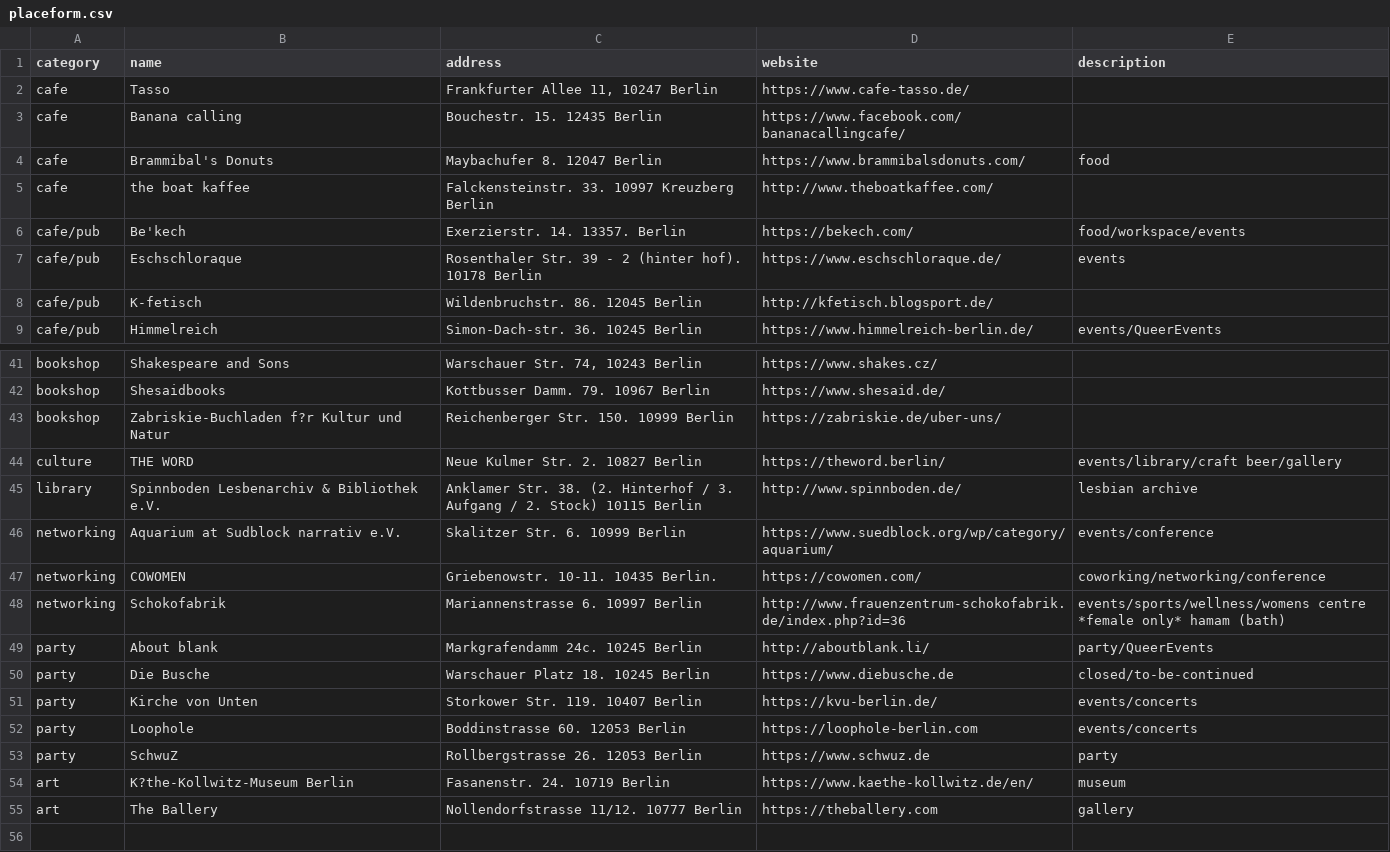
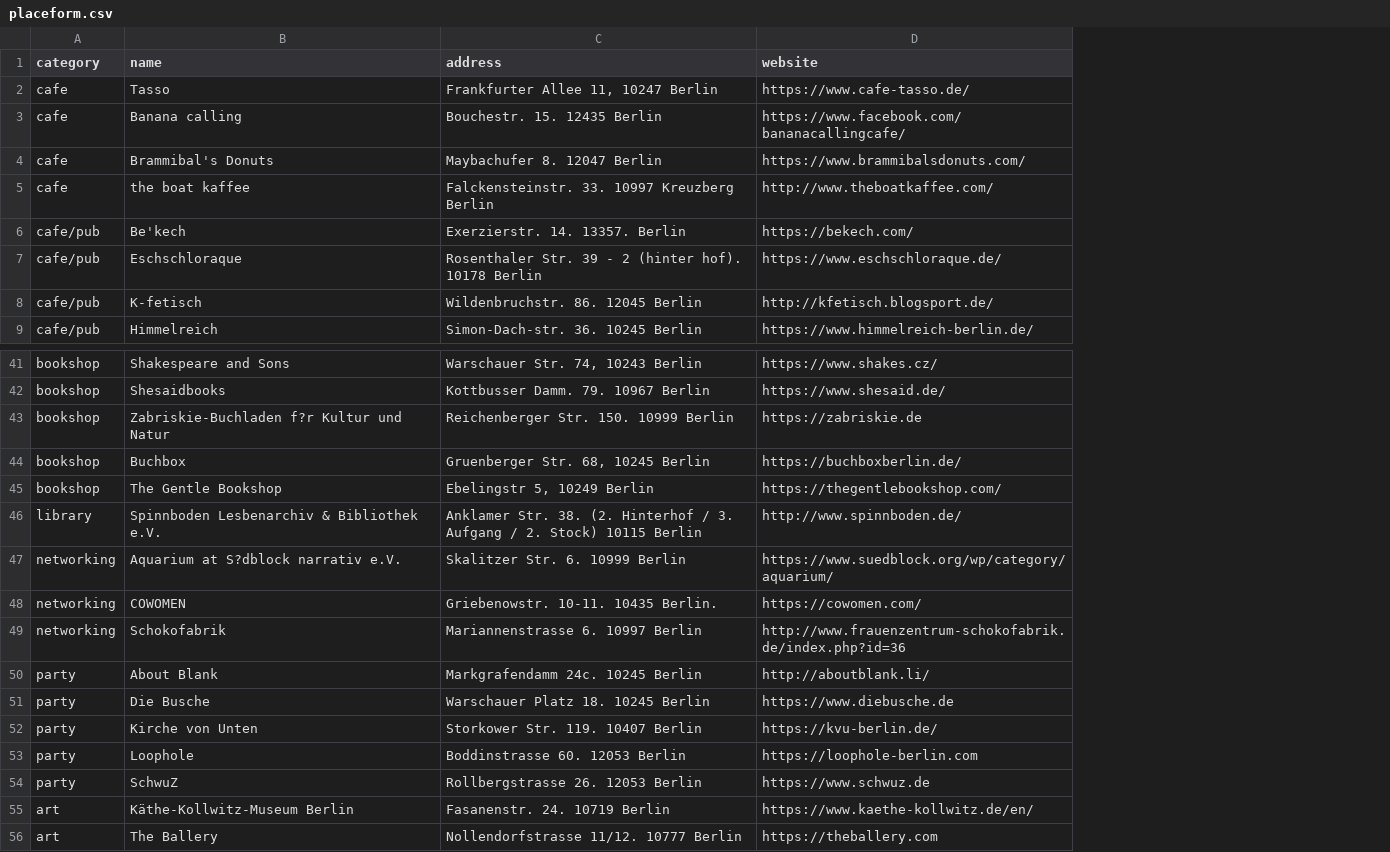
Before and after one commit to jeonghihi/commaneverends.github.io, a CSV file: table_place/data/placeform.csv, drawn as a sheet; only a part is shown, gaps mark what is left out; removed rows and columns are numbered as before the commit, all else as after; the diff covers the shown part only; the diff names each change by its address in the sheet, - before the commit and + after, or states it on an @@ line.

Commit message:
change utf code error and add some new places
by Jay

```diff
--- a/table_place/data/placeform.csv
+++ b/table_place/data/placeform.csv
-column E (description), rows 4-9: food |  | food/workspace/events | events |  | events/QueerEvents; rows 45-55: lesbian archive | events/conference | coworking/networking/conference | events/sports/wellness/womens centre *female only* hamam (bath) | party/QueerEvents | closed/to-be-continued | events/concerts | events/concerts | party | museum | gallery
-D43 (website): https://zabriskie.de/uber-uns/
+D43 (website): https://zabriskie.de
-row 44: culture | THE WORD | Neue Kulmer Str. 2. 10827 Berlin | https://theword.berlin/ | events/library/craft beer/gallery
+row 44: bookshop | Buchbox | Gruenberger Str. 68, 10245 Berlin | https://buchboxberlin.de/
+row 45: bookshop | The Gentle Bookshop | Ebelingstr 5, 10249 Berlin | https://thegentlebookshop.com/
-B47 (name): Aquarium at Sudblock narrativ e.V.
+B47 (name): Aquarium at S?dblock narrativ e.V.
-B50 (name): About blank
+B50 (name): About Blank
-B55 (name): K?the-Kollwitz-Museum Berlin
+B55 (name): Käthe-Kollwitz-Museum Berlin
```
Also changed, not shown: 9 edited cells elsewhere in this file.
